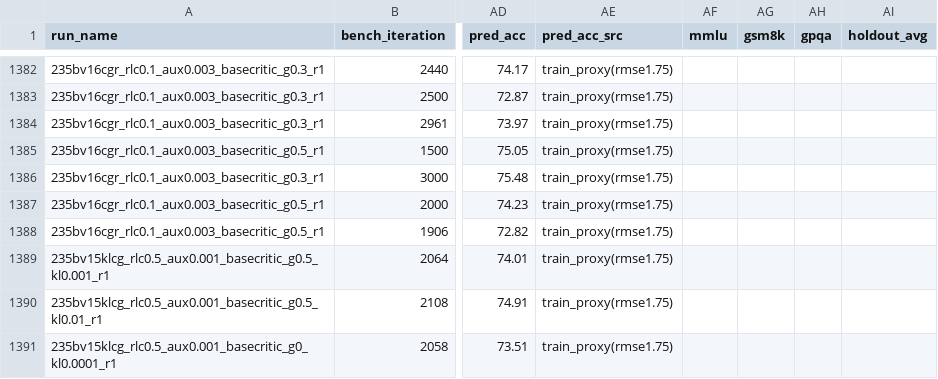
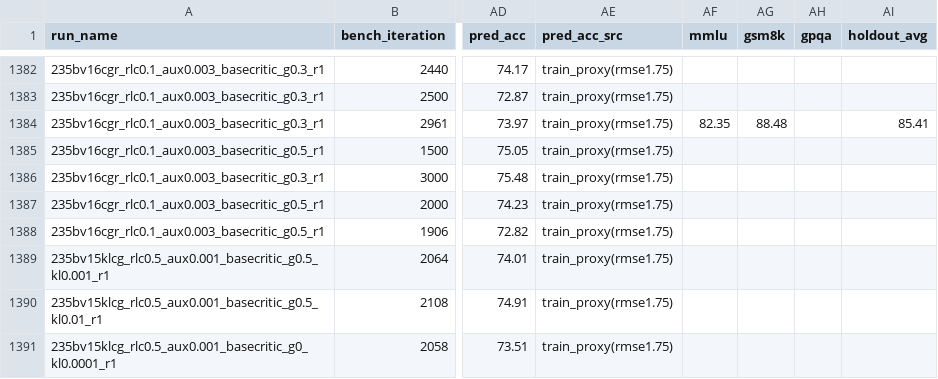
Before and after one commit to jondebug/Pai-Megatron-Patch, a CSV file: examples/qwen3/benchmarks/benchmark_results.csv, drawn as a sheet; only a part is shown, gaps mark what is left out; the diff names each change by its address in the sheet, - before the commit and + after, or states it on an @@ line.

Commit message:
auto: holdout ingest 2026-07-09T15:08:37Z

```diff
--- a/examples/qwen3/benchmarks/benchmark_results.csv
+++ b/examples/qwen3/benchmarks/benchmark_results.csv
-AF1384 (mmlu): (empty)
+AF1384 (mmlu): 82.35
-AG1384 (gsm8k): (empty)
+AG1384 (gsm8k): 88.48
-AI1384 (holdout_avg): (empty)
+AI1384 (holdout_avg): 85.41
```
